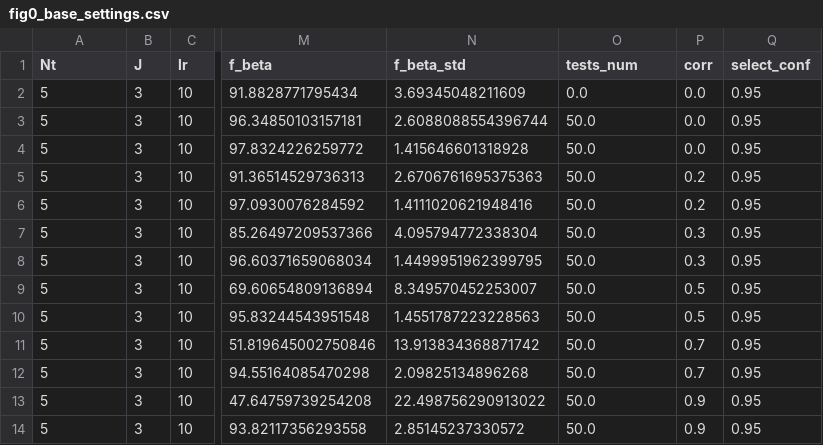
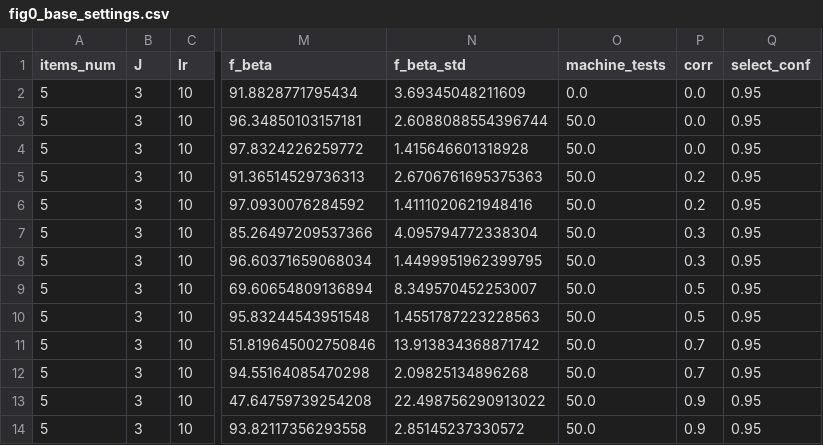
Before and after one commit to Evgeneus/crowd-machine-collaboration-for-item-screening, a CSV file: output/data/fig0_base_settings.csv, drawn as a sheet; only a part is shown, gaps mark what is left out; the diff names each change by its address in the sheet, - before the commit and + after, or states it on an @@ line.

```diff
--- a/output/data/fig0_base_settings.csv
+++ b/output/data/fig0_base_settings.csv
-A1: Nt
+A1: items_num
-O1: tests_num
+O1: machine_tests
```
Also changed, not shown: output/data/fig1_expert_cost.csv, output/data/fig2_select_conf.csv, 12 other files.
